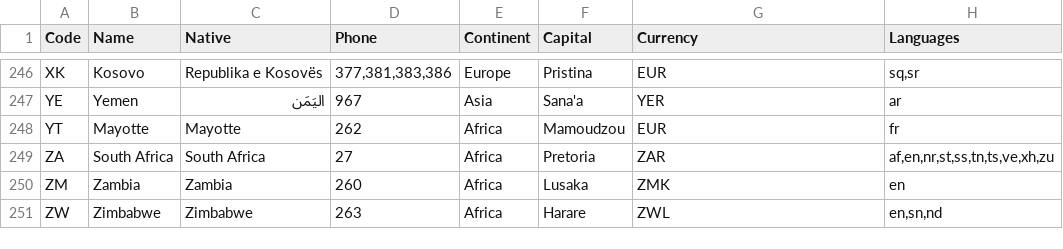
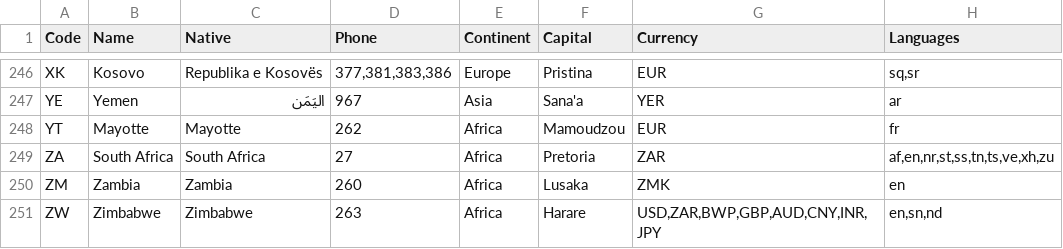
Before and after one commit to annexare/Countries, a CSV file: dist/countries.csv, drawn as a sheet; only a part is shown, gaps mark what is left out; the diff covers the shown part only.

```diff
--- a/dist/countries.csv
+++ b/dist/countries.csv
@@ -250,2 +250,2 @@
 "ZM","Zambia","Zambia","260","Africa","Lusaka","ZMK","en"
-"ZW","Zimbabwe","Zimbabwe","263","Africa","Harare","ZWL","en,sn,nd"
+"ZW","Zimbabwe","Zimbabwe","263","Africa","Harare","USD,ZAR,BWP,GBP,AUD,CNY,INR,JPY","en,sn,nd"
```
Also changed, not shown: 5 edited cells elsewhere in this file, 12 other files.
